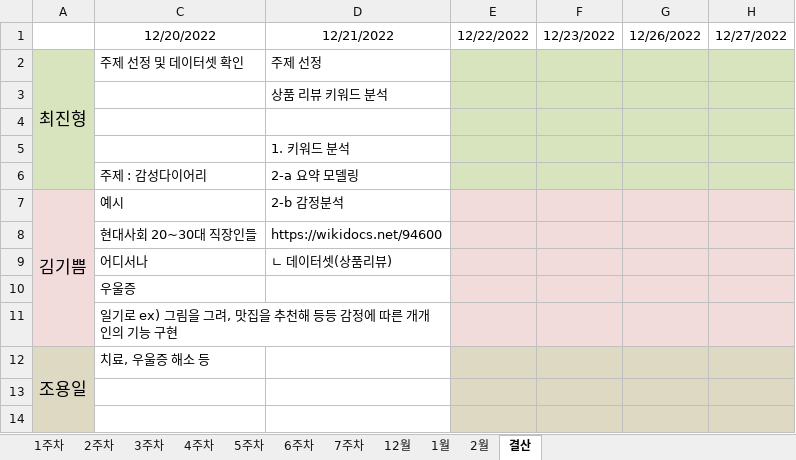
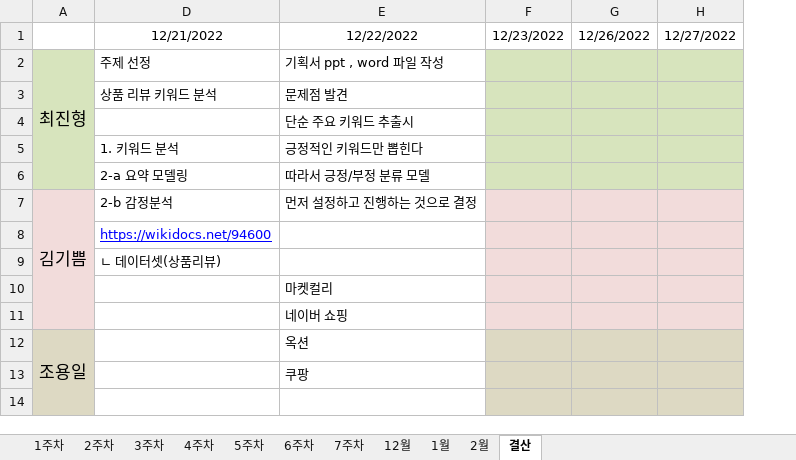
Before and after one commit to JUICE-JinHyeong/multicampus_final_First, an Excel workbook: final_project/프로젝트 필요 양식/멀티캠퍼스_최종프로젝트_1조_계획표.xlsx, sheet 결산, drawn as a sheet; only a part is shown; values as stored, in another font and other column widths than the file's, no borders; removed rows and columns are numbered as before the commit, all else as after; the diff names each change by its address in the sheet, - before the commit and + after, or states it on an @@ line.

```diff
--- a/final_project/프로젝트 필요 양식/멀티캠퍼스_최종프로젝트_1조_계획표.xlsx (sheet 결산)
+++ b/final_project/프로젝트 필요 양식/멀티캠퍼스_최종프로젝트_1조_계획표.xlsx (sheet 결산)
@@ column C hidden, rows 1-12: 12/20/2022 | 주제 선정 및 데이터셋 확인 |  |  |  | 주제 : 감성다이어리 | 예시 | 현대사회 20~30대 직장인들 | 어디서나 | 우울증 | 일기로 ex) 그림을 그려, 맛집을 추천해 등등 감정에 따른 개개인의 기능 구현 | 치료, 우울증 해소 등 @@
-column E, row 1: 12/22/2022
+column E, rows 1-13: 12/22/2022 | 기획서 ppt , word 파일 작성 | 문제점 발견 | 단순 주요 키워드 추출시 | 긍정적인 키워드만 뽑힌다 | 따라서 긍정/부정 분류 모델 | 먼저 설정하고 진행하는 것으로 결정 |  |  | 마켓컬리 | 네이버 쇼핑 | 옥션 | 쿠팡
@@ D8 underline: off → on, text colour: black → #0000FF @@
```
Also changed, not shown: sheet 1주차, 4 other files.
